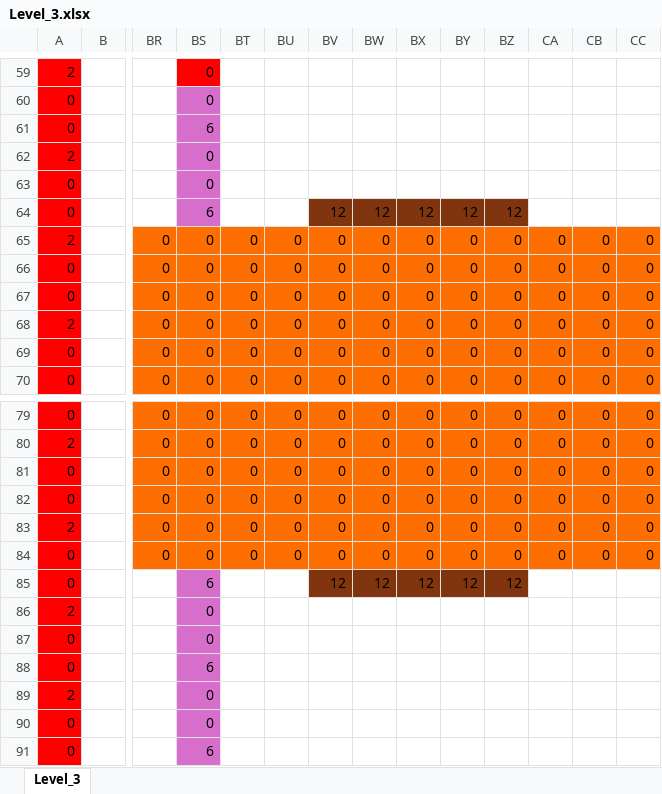
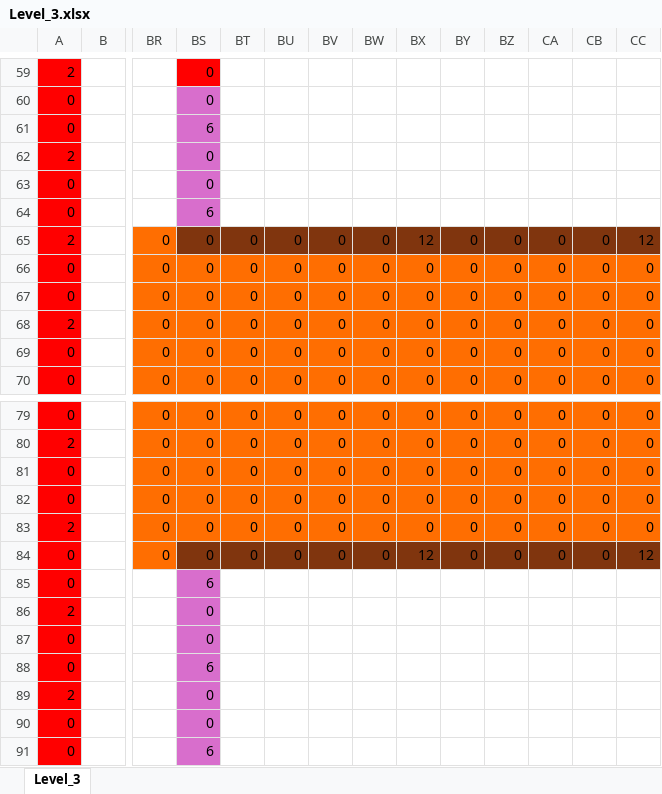
Before and after one commit to wizgame2023/DoctorRemote_a, an Excel workbook: media/Levels/Level_3.xlsx, sheet Level_3, drawn as a sheet; only a part is shown, gaps mark what is left out; values as stored, in another font and other column widths than the file's, no borders; the diff names each change by its address in the sheet, - before the commit and + after, or states it on an @@ line.

```diff
--- a/media/Levels/Level_3.xlsx (sheet Level_3)
+++ b/media/Levels/Level_3.xlsx (sheet Level_3)
-BV64: 12
+BV64: (empty)
-BV64:BZ64 fill: #80350E
+BV64:BZ64 fill: none
-BW64: 12
+BW64: (empty)
-BX64: 12
+BX64: (empty)
-BY64: 12
+BY64: (empty)
-BZ64: 12
+BZ64: (empty)
-BS65:CC65 fill: #FF6E01
+BS65:CC65 fill: #80350E
-BX65: 0
+BX65: 12
-CC65: 0
+CC65: 12
-BS84:CC84 fill: #FF6E01
+BS84:CC84 fill: #80350E
-BX84: 0
+BX84: 12
-CC84: 0
+CC84: 12
-BV85: 12
+BV85: (empty)
-BV85:BZ85 fill: #80350E
+BV85:BZ85 fill: none
-BW85: 12
+BW85: (empty)
-BX85: 12
+BX85: (empty)
-BY85: 12
+BY85: (empty)
-BZ85: 12
+BZ85: (empty)
```
Also changed, not shown: media/Levels/Level.xlsx, media/Levels/Level_2.xlsx, 3 other files.
